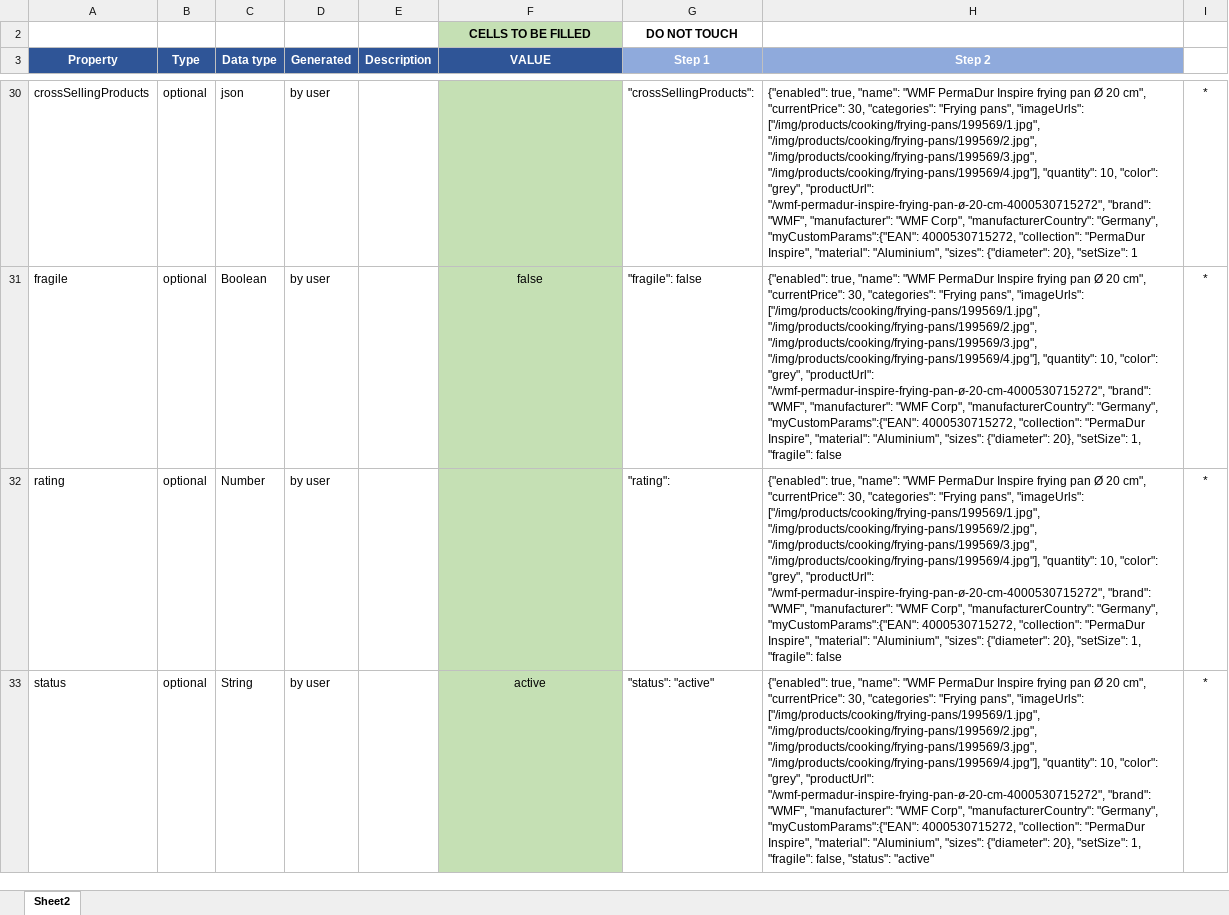
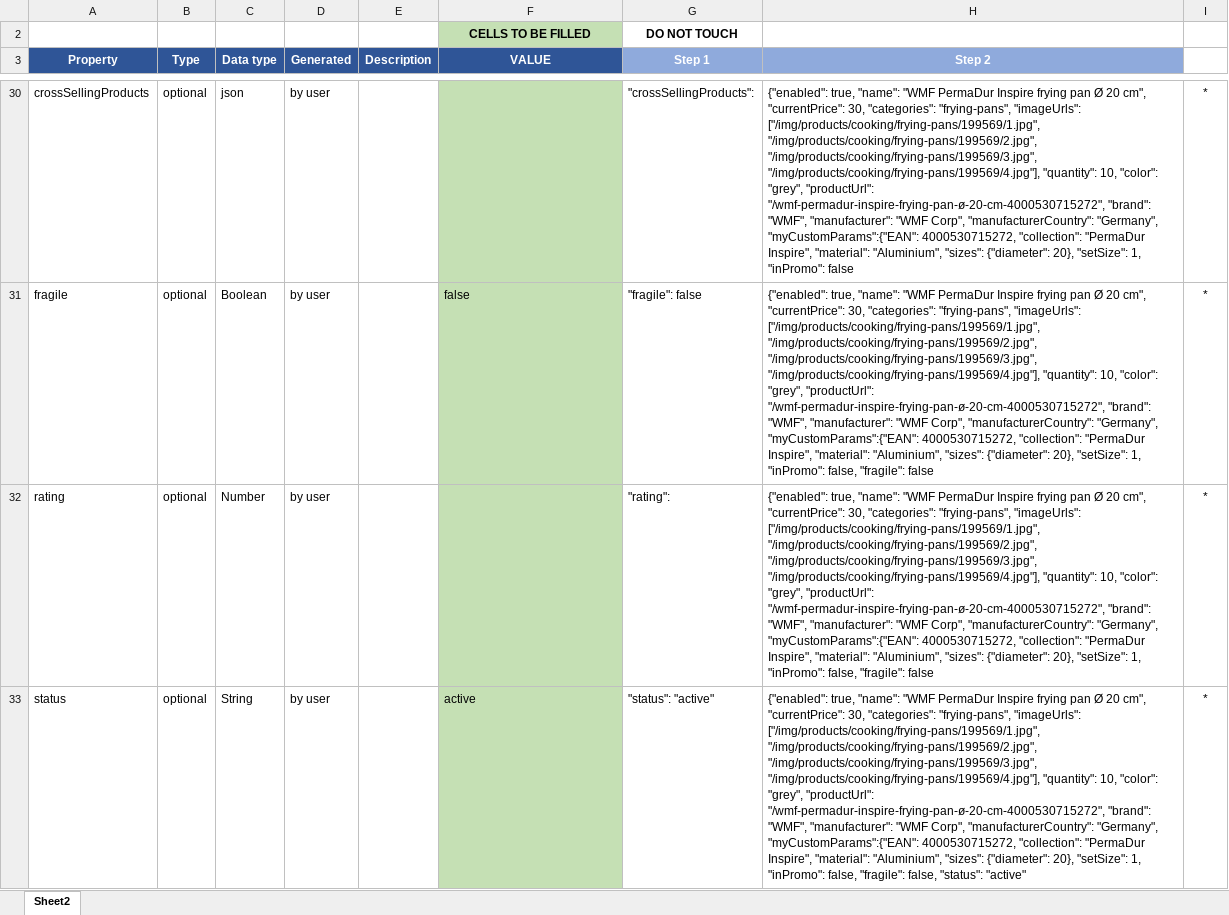
Before and after one commit to Mezherman/FEM3-FINAL-PROJECT, an Excel workbook: Database_upload/Product_features.xlsm, sheet Sheet2, drawn as a sheet; only a part is shown, gaps mark what is left out; values as stored, in another font and other column widths than the file's, no borders; charts and pictures not drawn; the diff covers the shown part only; the diff names each change by its address in the sheet, - before the commit and + after, or states it on an @@ line.

```diff
--- a/Database_upload/Product_features.xlsm (sheet Sheet2)
+++ b/Database_upload/Product_features.xlsm (sheet Sheet2)
-H30 (Step 2): …30, "categories": "Frying pans", "imageUrls": ["/img/products/cooking/frying-pans/199569/1.jpg", "/img/products/cooking/frying-pans/199569/2.jpg", "/img/products/cooking/frying-pans/199569/3.jpg", "/img/products/cooking/frying-pans/199569/4.jpg"], "quantity": 10, "color": "grey", "productUrl": "/wmf-permadur-inspire-frying-pan-ø-20-cm-4000530715272", "brand": "WMF", "manufacturer": "WMF Corp", "manufacturerCountry": "Germany", "myCustomParams":{"EAN": 4000530715272, "collection": "PermaDur Inspire", "material": "Aluminium", "sizes": {"diameter": 20}, "setSize": 1
+H30 (Step 2): …30, "categories": "frying-pans", "imageUrls": ["/img/products/cooking/frying-pans/199569/1.jpg", "/img/products/cooking/frying-pans/199569/2.jpg", "/img/products/cooking/frying-pans/199569/3.jpg", "/img/products/cooking/frying-pans/199569/4.jpg"], "quantity": 10, "color": "grey", "productUrl": "/wmf-permadur-inspire-frying-pan-ø-20-cm-4000530715272", "brand": "WMF", "manufacturer": "WMF Corp", "manufacturerCountry": "Germany", "myCustomParams":{"EAN": 4000530715272, "collection": "PermaDur Inspire", "material": "Aluminium", "sizes": {"diameter": 20}, "setSize": 1, "inPromo": false
-F31 alignment: center
+F31 alignment: left
-H31:H32 (Step 2): …30, "categories": "Frying pans", "imageUrls": ["/img/products/cooking/frying-pans/199569/1.jpg", "/img/products/cooking/frying-pans/199569/2.jpg", "/img/products/cooking/frying-pans/199569/3.jpg", "/img/products/cooking/frying-pans/199569/4.jpg"], "quantity": 10, "color": "grey", "productUrl": "/wmf-permadur-inspire-frying-pan-ø-20-cm-4000530715272", "brand": "WMF", "manufacturer": "WMF Corp", "manufacturerCountry": "Germany", "myCustomParams":{"EAN": 4000530715272, "collection": "PermaDur Inspire", "material": "Aluminium", "sizes": {"diameter": 20}, "setSize": 1, "fragile": false
+H31:H32 (Step 2): …30, "categories": "frying-pans", "imageUrls": ["/img/products/cooking/frying-pans/199569/1.jpg", "/img/products/cooking/frying-pans/199569/2.jpg", "/img/products/cooking/frying-pans/199569/3.jpg", "/img/products/cooking/frying-pans/199569/4.jpg"], "quantity": 10, "color": "grey", "productUrl": "/wmf-permadur-inspire-frying-pan-ø-20-cm-4000530715272", "brand": "WMF", "manufacturer": "WMF Corp", "manufacturerCountry": "Germany", "myCustomParams":{"EAN": 4000530715272, "collection": "PermaDur Inspire", "material": "Aluminium", "sizes": {"diameter": 20}, "setSize": 1, "inPromo": false, "fragile": false
-F33 alignment: center
+F33 alignment: left
-H33 (Step 2): …30, "categories": "Frying pans", "imageUrls": ["/img/products/cooking/frying-pans/199569/1.jpg", "/img/products/cooking/frying-pans/199569/2.jpg", "/img/products/cooking/frying-pans/199569/3.jpg", "/img/products/cooking/frying-pans/199569/4.jpg"], "quantity": 10, "color": "grey", "productUrl": "/wmf-permadur-inspire-frying-pan-ø-20-cm-4000530715272", "brand": "WMF", "manufacturer": "WMF Corp", "manufacturerCountry": "Germany", "myCustomParams":{"EAN": 4000530715272, "collection": "PermaDur Inspire", "material": "Aluminium", "sizes": {"diameter": 20}, "setSize": 1, "fragile": false,…
+H33 (Step 2): …30, "categories": "frying-pans", "imageUrls": ["/img/products/cooking/frying-pans/199569/1.jpg", "/img/products/cooking/frying-pans/199569/2.jpg", "/img/products/cooking/frying-pans/199569/3.jpg", "/img/products/cooking/frying-pans/199569/4.jpg"], "quantity": 10, "color": "grey", "productUrl": "/wmf-permadur-inspire-frying-pan-ø-20-cm-4000530715272", "brand": "WMF", "manufacturer": "WMF Corp", "manufacturerCountry": "Germany", "myCustomParams":{"EAN": 4000530715272, "collection": "PermaDur Inspire", "material": "Aluminium", "sizes": {"diameter": 20}, "setSize": 1, "inPromo": false, "fragile": false,…
```
Also changed, not shown: 31 edited cells and cell formats elsewhere in this sheet, 9 other files.
